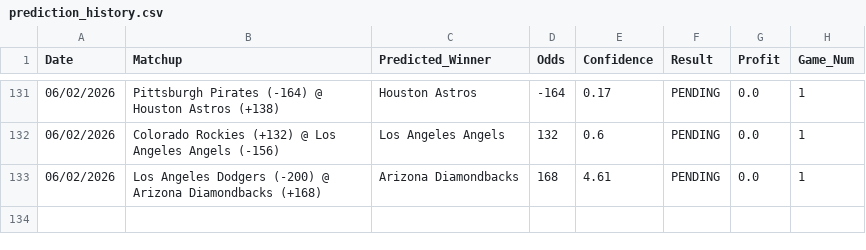
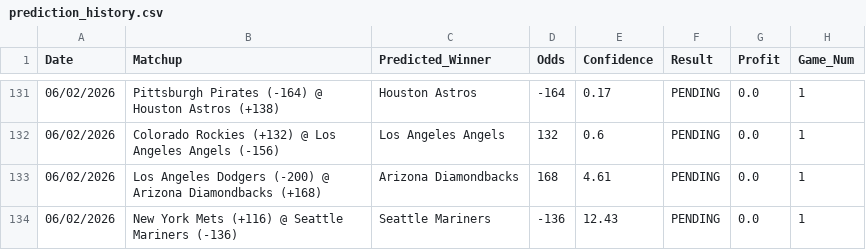
Before and after one commit to HHRUS90/mlb-edge-analyzer, a CSV file: prediction_history.csv, drawn as a sheet; only a part is shown, gaps mark what is left out; the diff names each change by its address in the sheet, - before the commit and + after, or states it on an @@ line.

```diff
--- a/prediction_history.csv
+++ b/prediction_history.csv
+row 134: 06/02/2026 | New York Mets (+116) @ Seattle Mariners (-136) | Seattle Mariners | -136 | 12.43 | PENDING | 0.0 | 1
```
Also changed, not shown: 3 other files.
